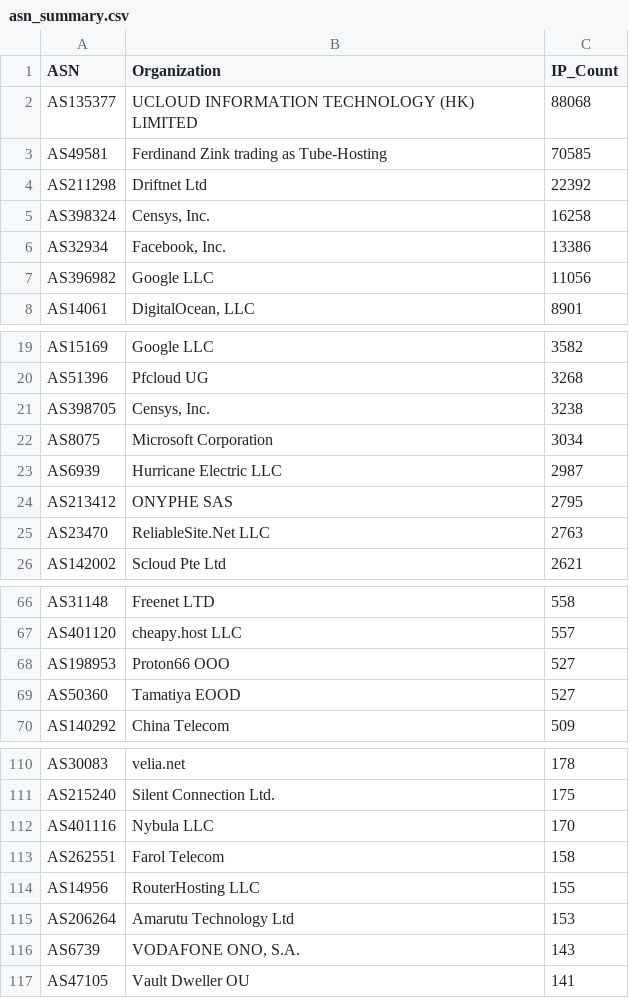
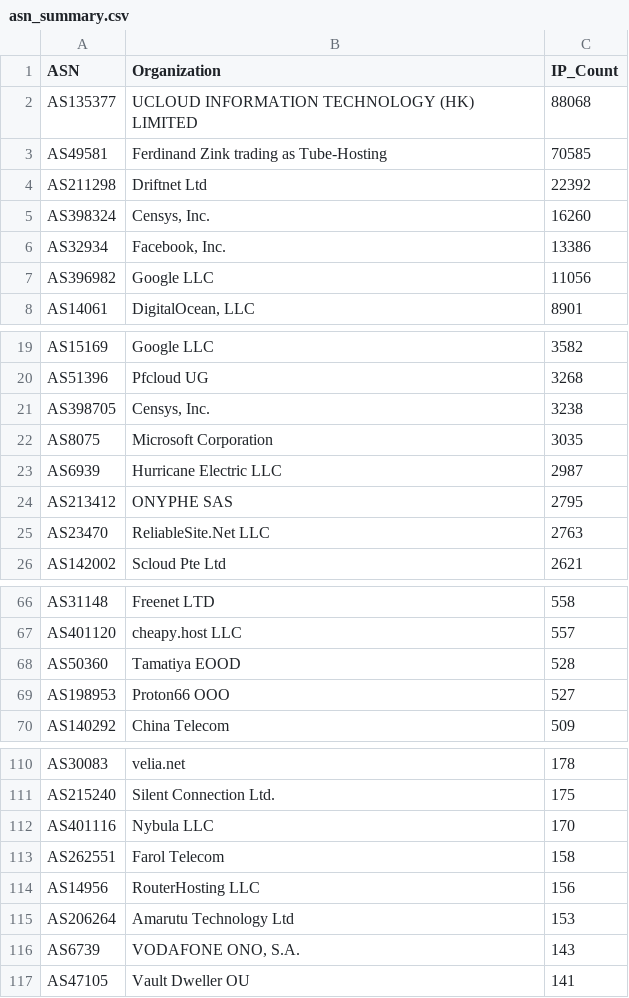
Before and after one commit to BlacKSnowDot0/packetsdatabase-db, a CSV file: asn_summary.csv, drawn as a sheet; only a part is shown, gaps mark what is left out.

```diff
--- a/asn_summary.csv
+++ b/asn_summary.csv
@@ -4,3 +4,3 @@ ASN,Organization,IP_Count
 "AS211298","Driftnet Ltd",22392
-"AS398324","Censys, Inc.",16258
+"AS398324","Censys, Inc.",16260
 "AS32934","Facebook, Inc.",13386
@@ -21,3 +21,3 @@ ASN,Organization,IP_Count
 "AS398705","Censys, Inc.",3238
-"AS8075","Microsoft Corporation",3034
+"AS8075","Microsoft Corporation",3035
 "AS6939","Hurricane Electric LLC",2987
@@ -67,4 +67,4 @@ ASN,Organization,IP_Count
 "AS401120","cheapy.host LLC",557
+"AS50360","Tamatiya EOOD",528
 "AS198953","Proton66 OOO",527
-"AS50360","Tamatiya EOOD",527
 "AS140292","China Telecom",509
@@ -113,3 +113,3 @@ ASN,Organization,IP_Count
 "AS262551","Farol Telecom",158
-"AS14956","RouterHosting LLC",155
+"AS14956","RouterHosting LLC",156
 "AS206264","Amarutu Technology Ltd",153
```
Also changed, not shown: 5 other files.
